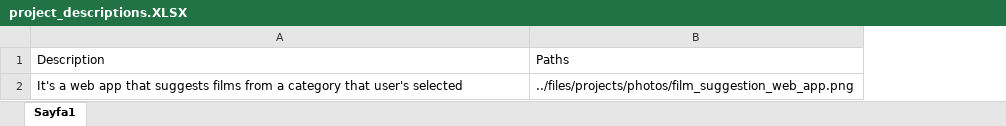
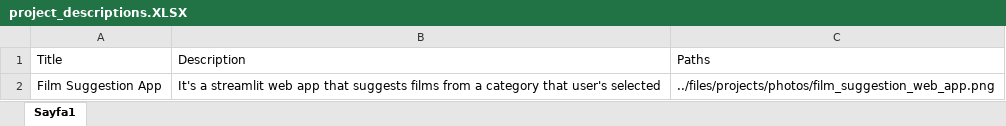
Before and after one commit to akikokoo/PERSONAL-WEBSITE, an Excel workbook: files/projects/excel/project_descriptions.XLSX, sheet Sayfa1, drawn as a sheet; values as stored, in another font and other column widths than the file's, no borders; addresses are those after the commit; the diff names each change by its address in the sheet, - before the commit and + after, or states it on an @@ line.

Commit message:
proje exceline Title verisi eklendi

```diff
--- a/files/projects/excel/project_descriptions.XLSX (sheet Sayfa1)
+++ b/files/projects/excel/project_descriptions.XLSX (sheet Sayfa1)
+column A, rows 1-2: Title | Film Suggestion App
-B2: It's a web app…
+B2: It's a streamlit web app…
```
Also changed, not shown: 1 other file.
